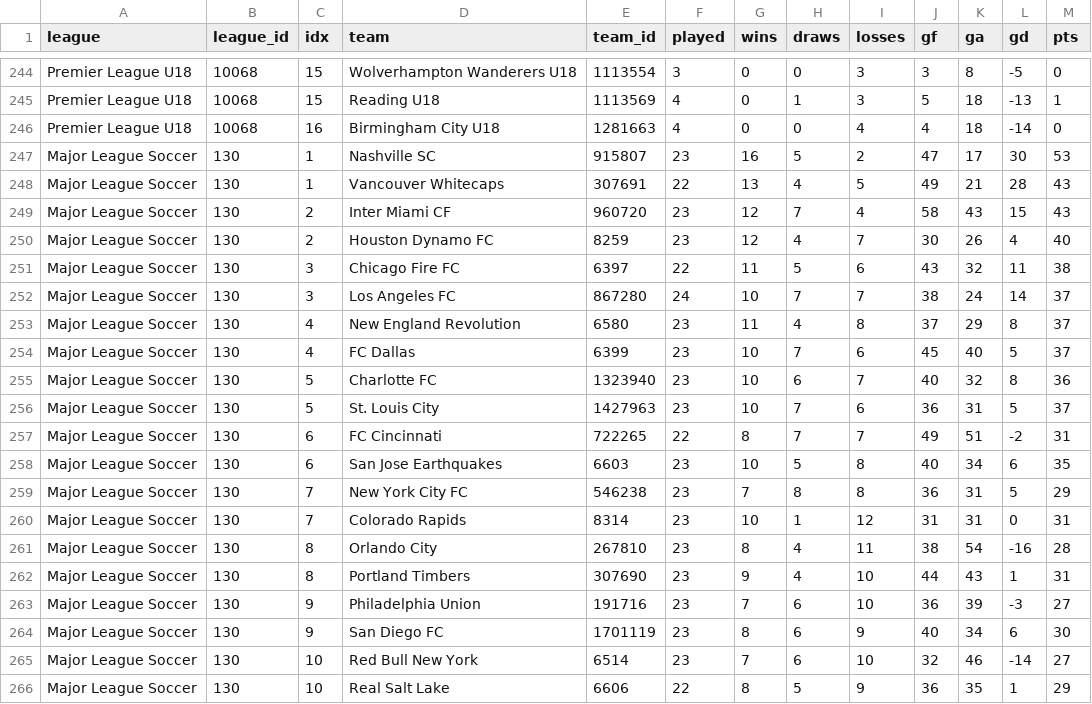
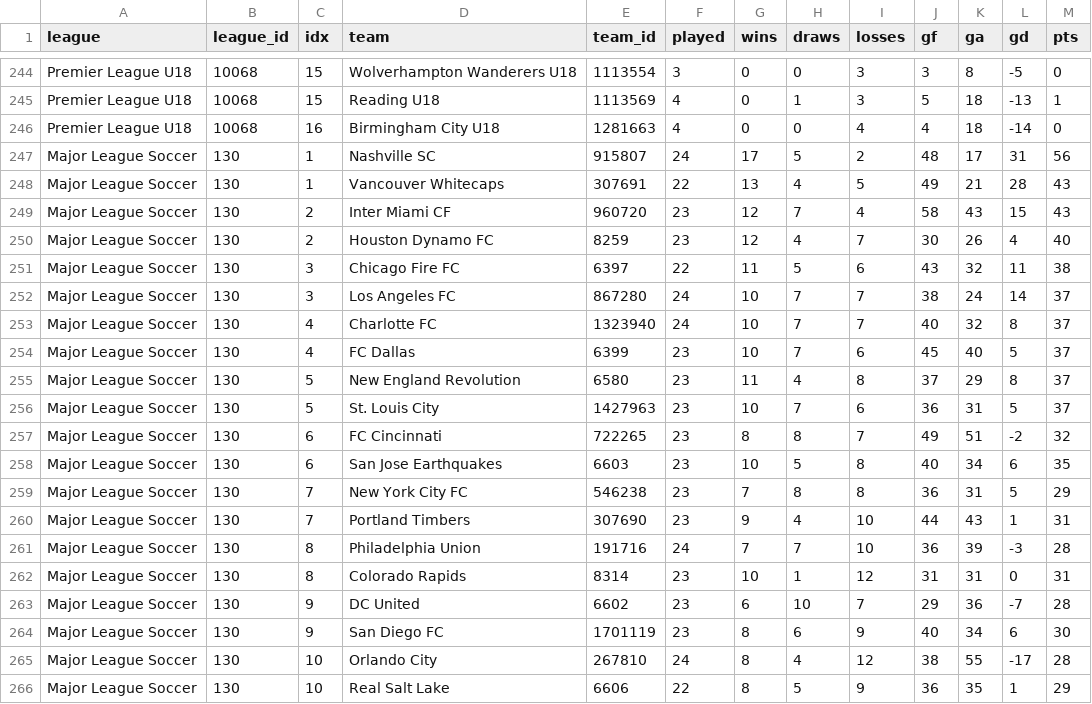
Before and after one commit to JustPatrickG/footballers.ie, a CSV file: data/api/tables.csv, drawn as a sheet; only a part is shown, gaps mark what is left out; the diff covers the shown part only.

```diff
--- a/data/api/tables.csv
+++ b/data/api/tables.csv
@@ -246,3 +246,3 @@ Premier League U18,10068,15,Reading U18,1113569,4,0,1,3,5,18,-13,1
 Premier League U18,10068,16,Birmingham City U18,1281663,4,0,0,4,4,18,-14,0
-Major League Soccer,130,1,Nashville SC,915807,23,16,5,2,47,17,30,53
+Major League Soccer,130,1,Nashville SC,915807,24,17,5,2,48,17,31,56
 Major League Soccer,130,1,Vancouver Whitecaps,307691,22,13,4,5,49,21,28,43
@@ -252,15 +252,15 @@ Major League Soccer,130,3,Chicago Fire FC,6397,22,11,5,6,43,32,11,38
 Major League Soccer,130,3,Los Angeles FC,867280,24,10,7,7,38,24,14,37
-Major League Soccer,130,4,New England Revolution,6580,23,11,4,8,37,29,8,37
+Major League Soccer,130,4,Charlotte FC,1323940,24,10,7,7,40,32,8,37
 Major League Soccer,130,4,FC Dallas,6399,23,10,7,6,45,40,5,37
-Major League Soccer,130,5,Charlotte FC,1323940,23,10,6,7,40,32,8,36
+Major League Soccer,130,5,New England Revolution,6580,23,11,4,8,37,29,8,37
 Major League Soccer,130,5,St. Louis City,1427963,23,10,7,6,36,31,5,37
-Major League Soccer,130,6,FC Cincinnati,722265,22,8,7,7,49,51,-2,31
+Major League Soccer,130,6,FC Cincinnati,722265,23,8,8,7,49,51,-2,32
 Major League Soccer,130,6,San Jose Earthquakes,6603,23,10,5,8,40,34,6,35
 Major League Soccer,130,7,New York City FC,546238,23,7,8,8,36,31,5,29
-Major League Soccer,130,7,Colorado Rapids,8314,23,10,1,12,31,31,0,31
-Major League Soccer,130,8,Orlando City,267810,23,8,4,11,38,54,-16,28
-Major League Soccer,130,8,Portland Timbers,307690,23,9,4,10,44,43,1,31
-Major League Soccer,130,9,Philadelphia Union,191716,23,7,6,10,36,39,-3,27
+Major League Soccer,130,7,Portland Timbers,307690,23,9,4,10,44,43,1,31
+Major League Soccer,130,8,Philadelphia Union,191716,24,7,7,10,36,39,-3,28
+Major League Soccer,130,8,Colorado Rapids,8314,23,10,1,12,31,31,0,31
+Major League Soccer,130,9,DC United,6602,23,6,10,7,29,36,-7,28
 Major League Soccer,130,9,San Diego FC,1701119,23,8,6,9,40,34,6,30
-Major League Soccer,130,10,Red Bull New York,6514,23,7,6,10,32,46,-14,27
+Major League Soccer,130,10,Orlando City,267810,24,8,4,12,38,55,-17,28
 Major League Soccer,130,10,Real Salt Lake,6606,22,8,5,9,36,35,1,29
```
Also changed, not shown: 1 added row, 1 removed row and 28 edited cells elsewhere in this file, data/api/lineups.csv, data/api/match_events.csv, 4 other files.
